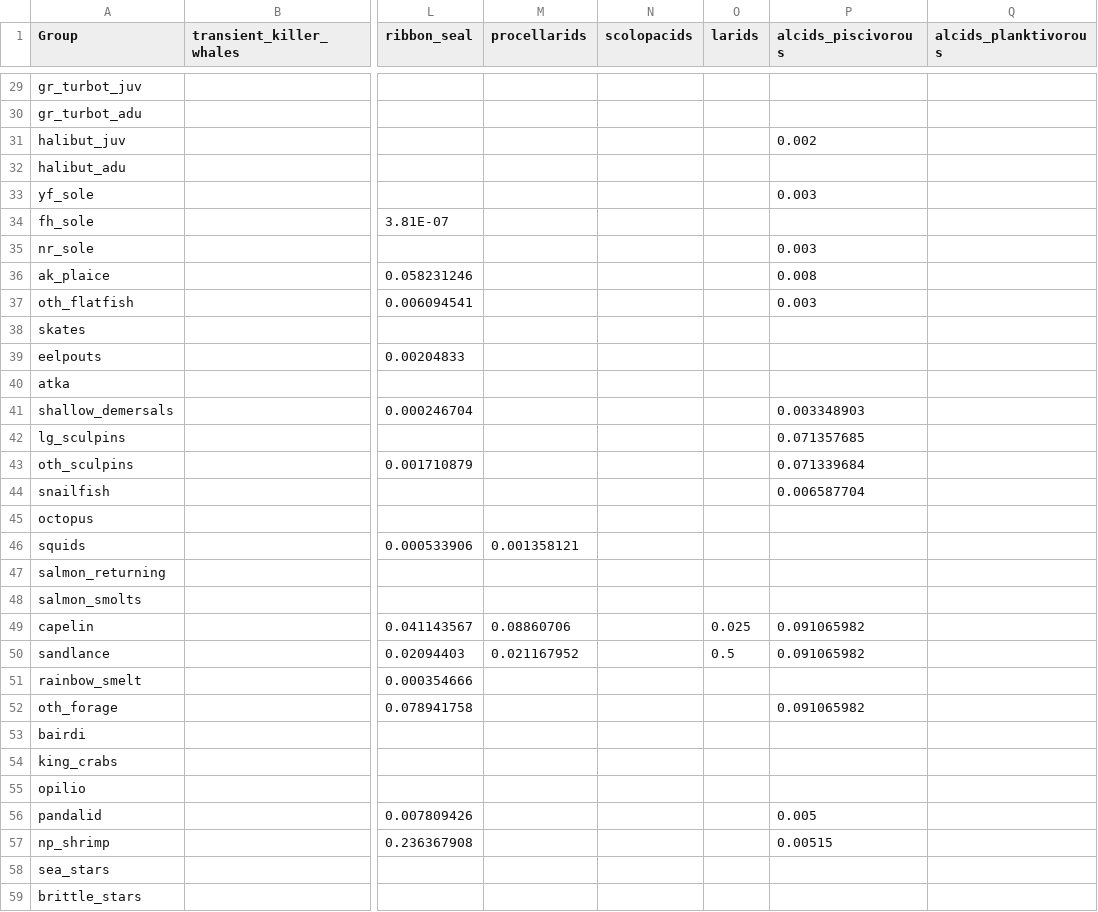
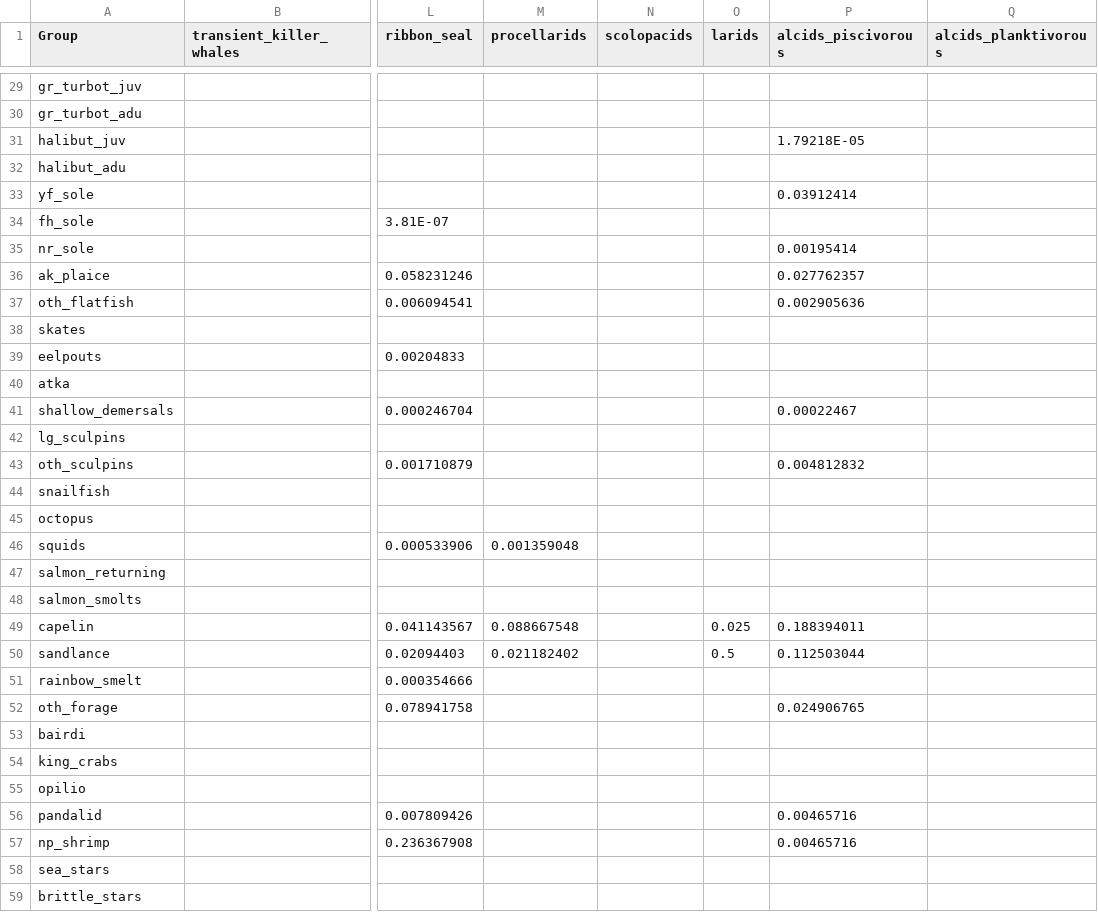
Before and after one commit to aw2113/aclim_nbs_rpath, a CSV file: model/nbs_2010_diet.csv, drawn as a sheet; only a part is shown, gaps mark what is left out; the diff covers the shown part only; the diff names each change by its address in the sheet, - before the commit and + after, or states it on an @@ line.

Commit message:
Updated alcid piscivorous diet composition.

```diff
--- a/model/nbs_2010_diet.csv
+++ b/model/nbs_2010_diet.csv
-P31 (alcids_piscivorous): 0.002
+P31 (alcids_piscivorous): 1.79218E-05
-P33 (alcids_piscivorous): 0.003
+P33 (alcids_piscivorous): 0.03912414
-P35 (alcids_piscivorous): 0.003
+P35 (alcids_piscivorous): 0.00195414
-P36 (alcids_piscivorous): 0.008
+P36 (alcids_piscivorous): 0.027762357
-P37 (alcids_piscivorous): 0.003
+P37 (alcids_piscivorous): 0.002905636
-P41 (alcids_piscivorous): 0.003348903
+P41 (alcids_piscivorous): 0.00022467
-P42 (alcids_piscivorous): 0.071357685
+P42 (alcids_piscivorous): (empty)
-P43 (alcids_piscivorous): 0.071339684
+P43 (alcids_piscivorous): 0.004812832
-P44 (alcids_piscivorous): 0.006587704
+P44 (alcids_piscivorous): (empty)
-M46 (procellarids): 0.001358121
+M46 (procellarids): 0.001359048
-M49 (procellarids): 0.08860706
+M49 (procellarids): 0.088667548
-P49 (alcids_piscivorous): 0.091065982
+P49 (alcids_piscivorous): 0.188394011
-M50 (procellarids): 0.021167952
+M50 (procellarids): 0.021182402
-P50 (alcids_piscivorous): 0.091065982
+P50 (alcids_piscivorous): 0.112503044
-P52 (alcids_piscivorous): 0.091065982
+P52 (alcids_piscivorous): 0.024906765
-P56 (alcids_piscivorous): 0.005
+P56 (alcids_piscivorous): 0.00465716
-P57 (alcids_piscivorous): 0.00515
+P57 (alcids_piscivorous): 0.00465716
```
Also changed, not shown: 24 edited cells elsewhere in this file.
